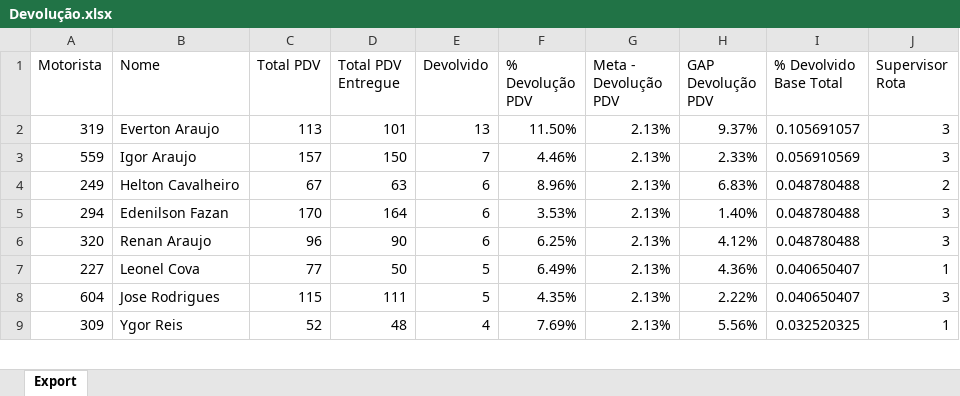
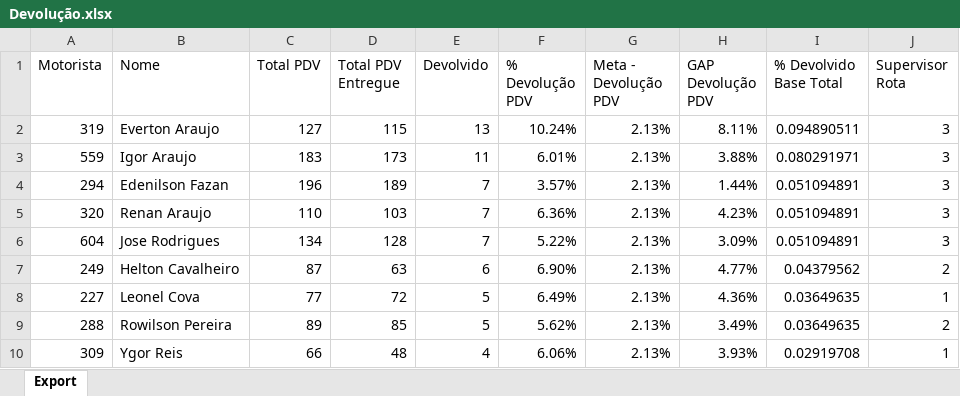
Before and after one commit to viniciuspalermo90-commits/Dashboard, an Excel workbook: Devolução.xlsx, sheet Export, drawn as a sheet; only a part is shown; values as stored, in another font and other column widths than the file's, no borders; removed rows and columns are numbered as before the commit, all else as after; the diff covers the shown part only; the diff names each change by its address in the sheet, - before the commit and + after, or states it on an @@ line.

Commit message:
Atualização automática: Devolução.xlsx

```diff
--- a/Devolução.xlsx (sheet Export)
+++ b/Devolução.xlsx (sheet Export)
-C2 (Total PDV): 113
+C2 (Total PDV): 127
-D2 (Total PDV Entregue): 101
+D2 (Total PDV Entregue): 115
-F2 (% Devolução PDV): 11.50%
+F2 (% Devolução PDV): 10.24%
-H2 (GAP Devolução PDV): 9.37%
+H2 (GAP Devolução PDV): 8.11%
-I2 (% Devolvido Base Total): 0.105691057
+I2 (% Devolvido Base Total): 0.094890511
-C3 (Total PDV): 157
+C3 (Total PDV): 183
-D3 (Total PDV Entregue): 150
+D3 (Total PDV Entregue): 173
-E3 (Devolvido): 7
+E3 (Devolvido): 11
-F3 (% Devolução PDV): 4.46%
+F3 (% Devolução PDV): 6.01%
-H3 (GAP Devolução PDV): 2.33%
+H3 (GAP Devolução PDV): 3.88%
-I3 (% Devolvido Base Total): 0.056910569
+I3 (% Devolvido Base Total): 0.080291971
-row 4: 249 | Helton Cavalheiro | 67 | 63 | 6 | 8.96% | 2.13% | 6.83% | 0.048780488 | 2
-C4 (Total PDV): 170
+C4 (Total PDV): 196
-D4 (Total PDV Entregue): 164
+D4 (Total PDV Entregue): 189
-E4:E5 (Devolvido): 6
+E4:E5 (Devolvido): 7
-F4 (% Devolução PDV): 3.53%
+F4 (% Devolução PDV): 3.57%
-H4 (GAP Devolução PDV): 1.40%
+H4 (GAP Devolução PDV): 1.44%
-I4:I5 (% Devolvido Base Total): 0.048780488
+I4:I5 (% Devolvido Base Total): 0.051094891
-C5 (Total PDV): 96
+C5 (Total PDV): 110
-D5 (Total PDV Entregue): 90
+D5 (Total PDV Entregue): 103
-F5 (% Devolução PDV): 6.25%
+F5 (% Devolução PDV): 6.36%
-H5 (GAP Devolução PDV): 4.12%
+H5 (GAP Devolução PDV): 4.23%
+row 6: 604 | Jose Rodrigues | 134 | 128 | 7 | 5.22% | 2.13% | 3.09% | 0.051094891 | 3
+row 7: 249 | Helton Cavalheiro | 87 | 63 | 6 | 6.90% | 2.13% | 4.77% | 0.04379562 | 2
-D8 (Total PDV Entregue): 50
+D8 (Total PDV Entregue): 72
-I8 (% Devolvido Base Total): 0.040650407
+I8 (% Devolvido Base Total): 0.03649635
-row 8: 604 | Jose Rodrigues | 115 | 111 | 5 | 4.35% | 2.13% | 2.22% | 0.040650407 | 3
+row 9: 288 | Rowilson Pereira | 89 | 85 | 5 | 5.62% | 2.13% | 3.49% | 0.03649635 | 2
-C10 (Total PDV): 52
+C10 (Total PDV): 66
-F10 (% Devolução PDV): 7.69%
+F10 (% Devolução PDV): 6.06%
-H10 (GAP Devolução PDV): 5.56%
+H10 (GAP Devolução PDV): 3.93%
-I10 (% Devolvido Base Total): 0.032520325
+I10 (% Devolvido Base Total): 0.02919708
```
Also changed, not shown: 3 added rows, 3 removed rows and 157 edited cells elsewhere in this sheet.
